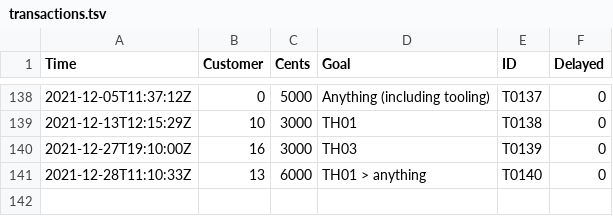
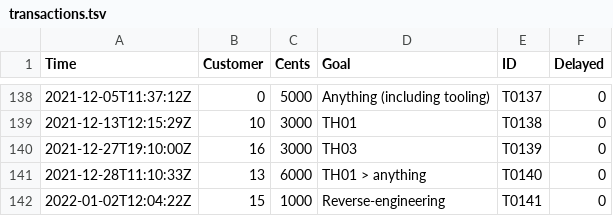
Before and after one commit to nmlgc/rec98.nmlgc.net, a TSV file: db/transactions.tsv, drawn as a sheet; only a part is shown, gaps mark what is left out; the diff names each change by its address in the sheet, - before the commit and + after, or states it on an @@ line.

Commit message:
[💰] Confirm T0141
Another 10 € from Blue Bolt's generic reverse-engineering
subscription. Thank you!

```diff
--- a/db/transactions.tsv
+++ b/db/transactions.tsv
+row 142: 2022-01-02T12:04:22Z | 15 | 1000 | Reverse-engineering | T0141 | 0
```
